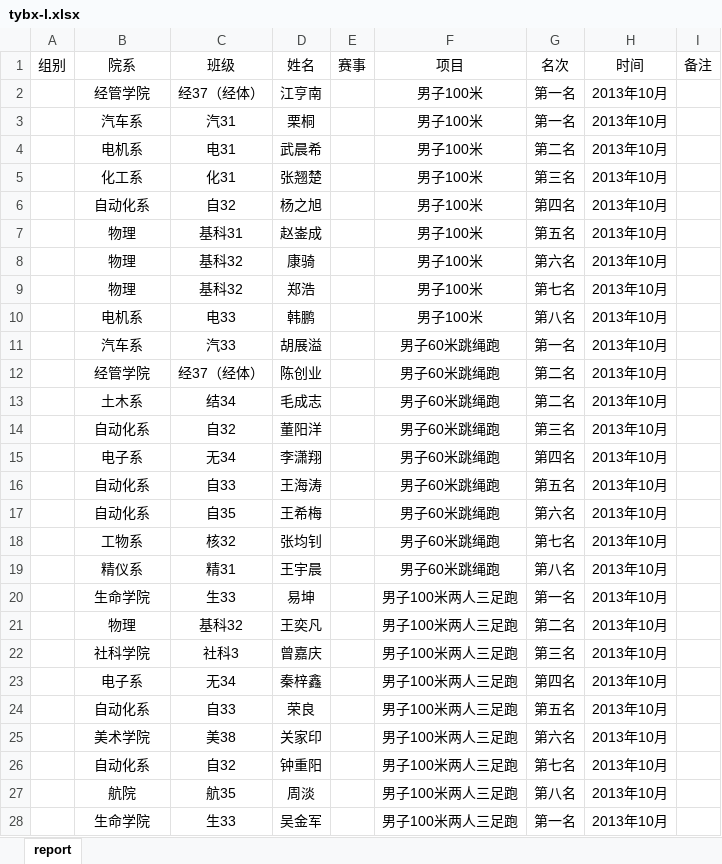
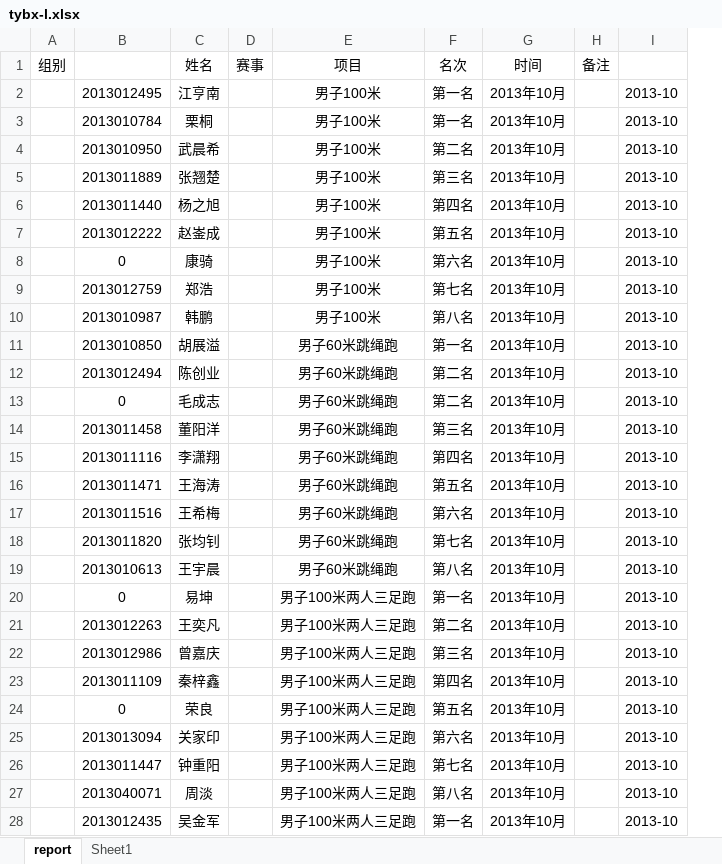
Before and after one commit to bigreybear/tsg-cleaner, an Excel workbook: src/main/resources/questionFile/tybx-l.xlsx, sheet report, drawn as a sheet; only a part is shown; values as stored, in another font and other column widths than the file's, no borders; removed rows and columns are numbered as before the commit, all else as after; the diff covers the shown part only; the diff names each change by its address in the sheet, - before the commit and + after, or states it on an @@ line.

```diff
--- a/src/main/resources/questionFile/tybx-l.xlsx (sheet report)
+++ b/src/main/resources/questionFile/tybx-l.xlsx (sheet report)
+sheet tab: Sheet1
-column C, rows 1-28: 班级 | 经37（经体） | 汽31 | 电31 | 化31 | 自32 | 基科31 | 基科32 | 基科32 | 电33 | 汽33 | 经37（经体） | 结34 | 自32 | 无34 | 自33 | 自35 | 核32 | 精31 | 生33 | 基科32 | 社科3 | 无34 | 自33 | 美38 | 自32 | 航35 | 生33
+column I, rows 2-28: all 2013-10
-B1: 院系
+B1: (empty)
-B2: 经管学院
+B2: 2013012495
-B3: 汽车系
+B3: 2013010784
-B4: 电机系
+B4: 2013010950
-B5: 化工系
+B5: 2013011889
-B6: 自动化系
+B6: 2013011440
-B7: 物理
+B7: 2013012222
-B8: 物理
+B8: 0
-B9: 物理
+B9: 2013012759
-B10: 电机系
+B10: 2013010987
-B11: 汽车系
+B11: 2013010850
-B12: 经管学院
+B12: 2013012494
-B13: 土木系
+B13: 0
-B14: 自动化系
+B14: 2013011458
-B15: 电子系
+B15: 2013011116
-B16: 自动化系
+B16: 2013011471
-B17: 自动化系
+B17: 2013011516
-B18: 工物系
+B18: 2013011820
-B19: 精仪系
+B19: 2013010613
-B20: 生命学院
+B20: 0
-B21: 物理
+B21: 2013012263
-B22: 社科学院
+B22: 2013012986
-B23: 电子系
+B23: 2013011109
-B24: 自动化系
+B24: 0
-B25: 美术学院
+B25: 2013013094
-B26: 自动化系
+B26: 2013011447
-B27: 航院
+B27: 2013040071
-B28: 生命学院
+B28: 2013012435
```
Also changed, not shown: 881 edited cells and cell formats elsewhere in this sheet, target/classes/questionFile/tybx-l.xlsx, 25 other files.
